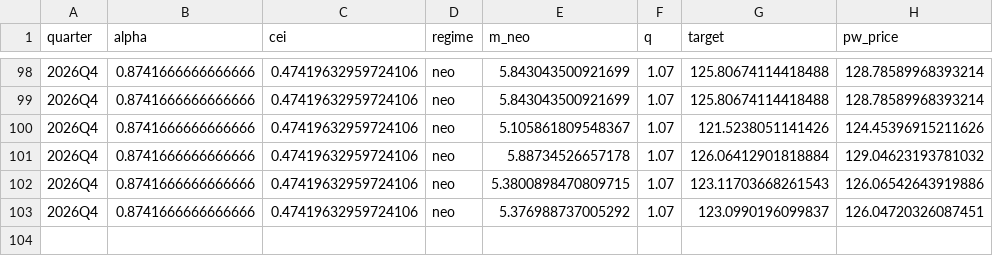
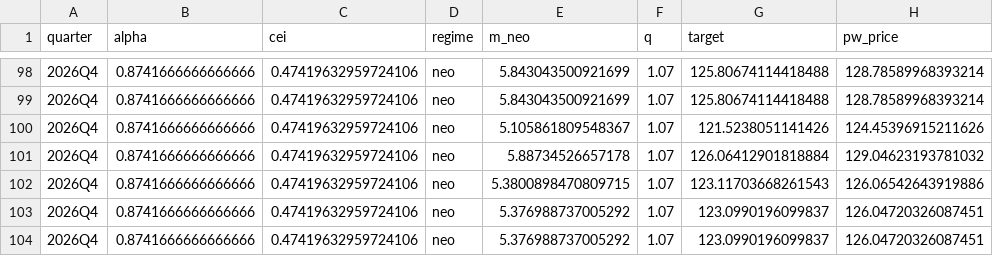
Before and after one commit to coco11563/OCDVM, a CSV file: outputs/factors_history.csv, drawn as a sheet; only a part is shown, gaps mark what is left out; the diff names each change by its address in the sheet, - before the commit and + after, or states it on an @@ line.

```diff
--- a/outputs/factors_history.csv
+++ b/outputs/factors_history.csv
+row 104: 2026Q4 | 0.8741666666666666 | 0.47419632959724106 | neo | 5.376988737005292 | 1.07 | 123.0990196099837 | 126.04720326087451
```
